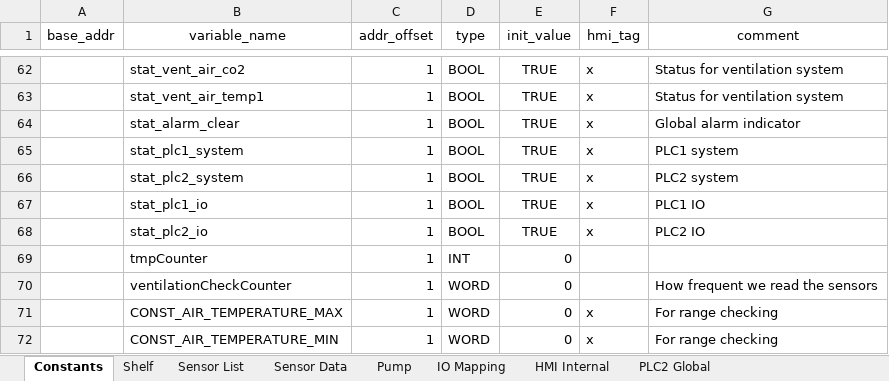
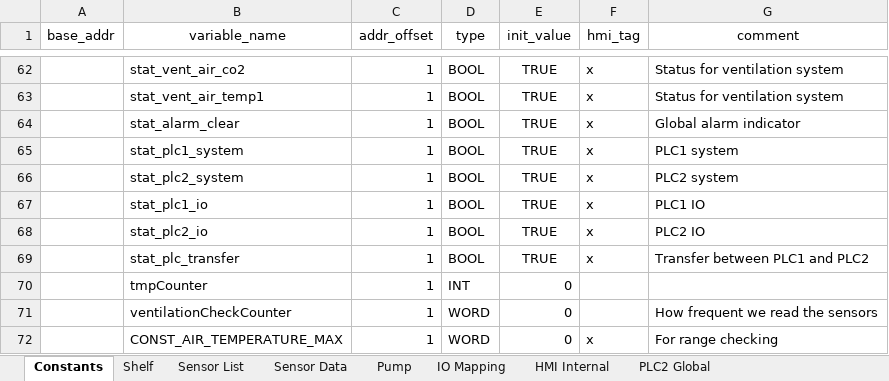
Before and after one commit to T2HOPETECHNIK/Ellemento, an Excel workbook: rack_control/global_variable_template.xlsx, sheet Constants, drawn as a sheet; only a part is shown, gaps mark what is left out; the shorter side is filled out with more unchanged rows; values as stored, in another font and other column widths than the file's, no borders; the diff names each change by its address in the sheet, - before the commit and + after, or states it on an @@ line.

Commit message:
Fix AQM sensor reading in HMI. Added new check for PLC2. Added transfer warning.

```diff
--- a/rack_control/global_variable_template.xlsx (sheet Constants)
+++ b/rack_control/global_variable_template.xlsx (sheet Constants)
+row 69:  | stat_plc_transfer | 1 | BOOL | TRUE | x | Transfer between PLC1 and PLC2
```
Also changed, not shown: sheet IO Mapping, sheet PLC2 Global, 6 other files.
